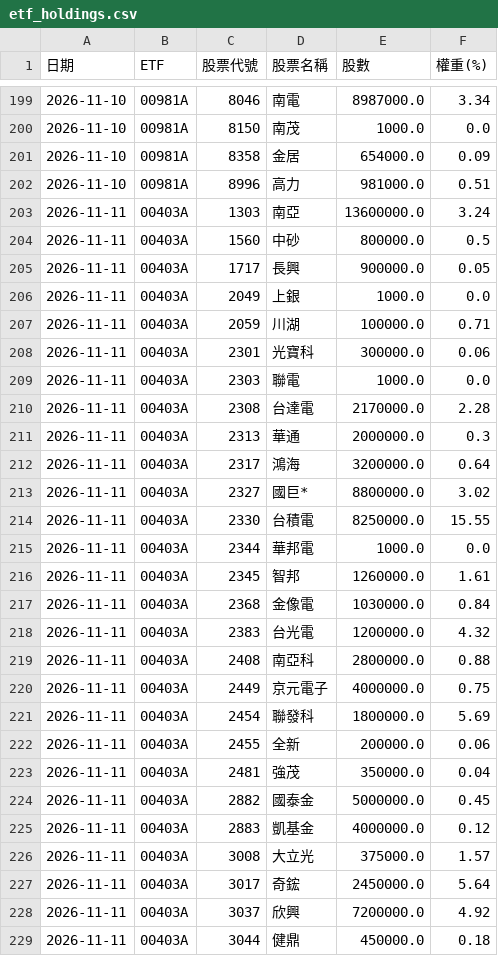
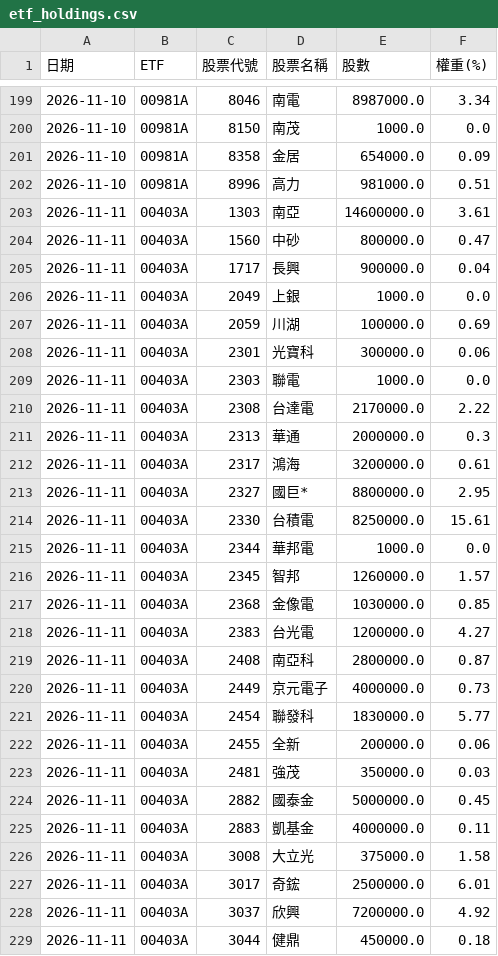
Before and after one commit to jasonlin777/-tw-stock-dashboard, a CSV file: output/etf_holdings.csv, drawn as a sheet; only a part is shown, gaps mark what is left out; the diff covers the shown part only.

```diff
--- a/output/etf_holdings.csv
+++ b/output/etf_holdings.csv
@@ -202,27 +202,27 @@
 2026-11-10,00981A,8996,高力,981000.0,0.51
-2026-11-11,00403A,1303,南亞,13600000.0,3.24
-2026-11-11,00403A,1560,中砂,800000.0,0.5
-2026-11-11,00403A,1717,長興,900000.0,0.05
+2026-11-11,00403A,1303,南亞,14600000.0,3.61
+2026-11-11,00403A,1560,中砂,800000.0,0.47
+2026-11-11,00403A,1717,長興,900000.0,0.04
 2026-11-11,00403A,2049,上銀,1000.0,0.0
-2026-11-11,00403A,2059,川湖,100000.0,0.71
+2026-11-11,00403A,2059,川湖,100000.0,0.69
 2026-11-11,00403A,2301,光寶科,300000.0,0.06
 2026-11-11,00403A,2303,聯電,1000.0,0.0
-2026-11-11,00403A,2308,台達電,2170000.0,2.28
+2026-11-11,00403A,2308,台達電,2170000.0,2.22
 2026-11-11,00403A,2313,華通,2000000.0,0.3
-2026-11-11,00403A,2317,鴻海,3200000.0,0.64
-2026-11-11,00403A,2327,國巨*,8800000.0,3.02
-2026-11-11,00403A,2330,台積電,8250000.0,15.55
+2026-11-11,00403A,2317,鴻海,3200000.0,0.61
+2026-11-11,00403A,2327,國巨*,8800000.0,2.95
+2026-11-11,00403A,2330,台積電,8250000.0,15.61
 2026-11-11,00403A,2344,華邦電,1000.0,0.0
-2026-11-11,00403A,2345,智邦,1260000.0,1.61
-2026-11-11,00403A,2368,金像電,1030000.0,0.84
-2026-11-11,00403A,2383,台光電,1200000.0,4.32
-2026-11-11,00403A,2408,南亞科,2800000.0,0.88
-2026-11-11,00403A,2449,京元電子,4000000.0,0.75
-2026-11-11,00403A,2454,聯發科,1800000.0,5.69
+2026-11-11,00403A,2345,智邦,1260000.0,1.57
+2026-11-11,00403A,2368,金像電,1030000.0,0.85
+2026-11-11,00403A,2383,台光電,1200000.0,4.27
+2026-11-11,00403A,2408,南亞科,2800000.0,0.87
+2026-11-11,00403A,2449,京元電子,4000000.0,0.73
+2026-11-11,00403A,2454,聯發科,1830000.0,5.77
 2026-11-11,00403A,2455,全新,200000.0,0.06
-2026-11-11,00403A,2481,強茂,350000.0,0.04
+2026-11-11,00403A,2481,強茂,350000.0,0.03
 2026-11-11,00403A,2882,國泰金,5000000.0,0.45
-2026-11-11,00403A,2883,凱基金,4000000.0,0.12
-2026-11-11,00403A,3008,大立光,375000.0,1.57
-2026-11-11,00403A,3017,奇鋐,2450000.0,5.64
+2026-11-11,00403A,2883,凱基金,4000000.0,0.11
+2026-11-11,00403A,3008,大立光,375000.0,1.58
+2026-11-11,00403A,3017,奇鋐,2500000.0,6.01
 2026-11-11,00403A,3037,欣興,7200000.0,4.92
```
Also changed, not shown: 60 edited cells elsewhere in this file, output/etf_holdings_changes.csv, output/etf_holdings_latest.csv, 11 other files.
